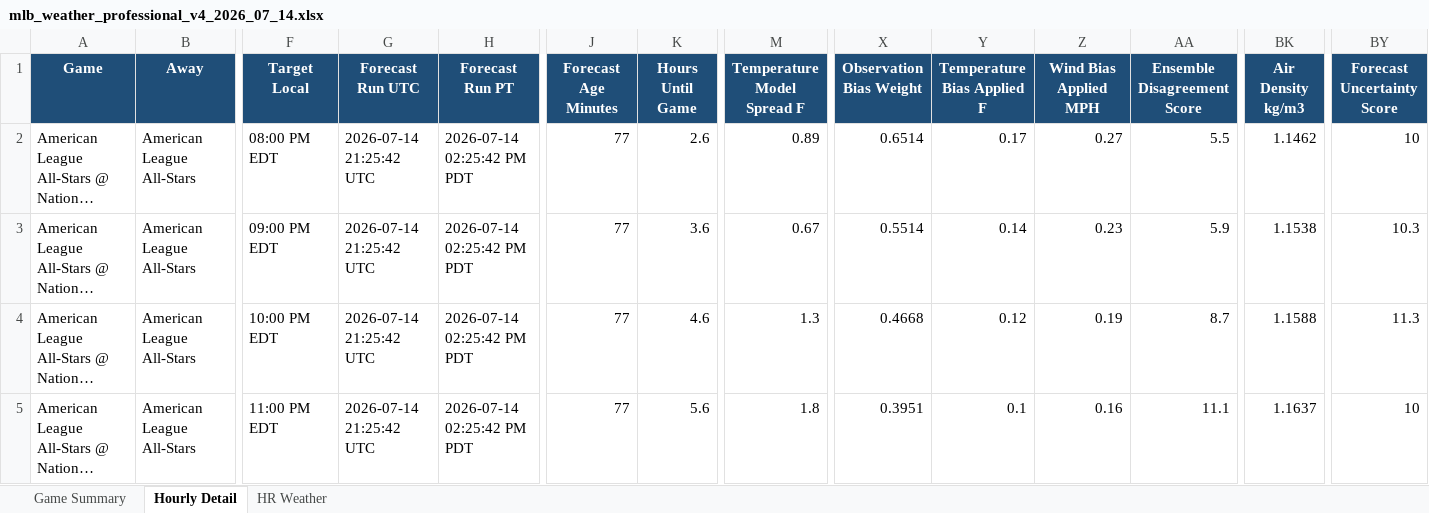
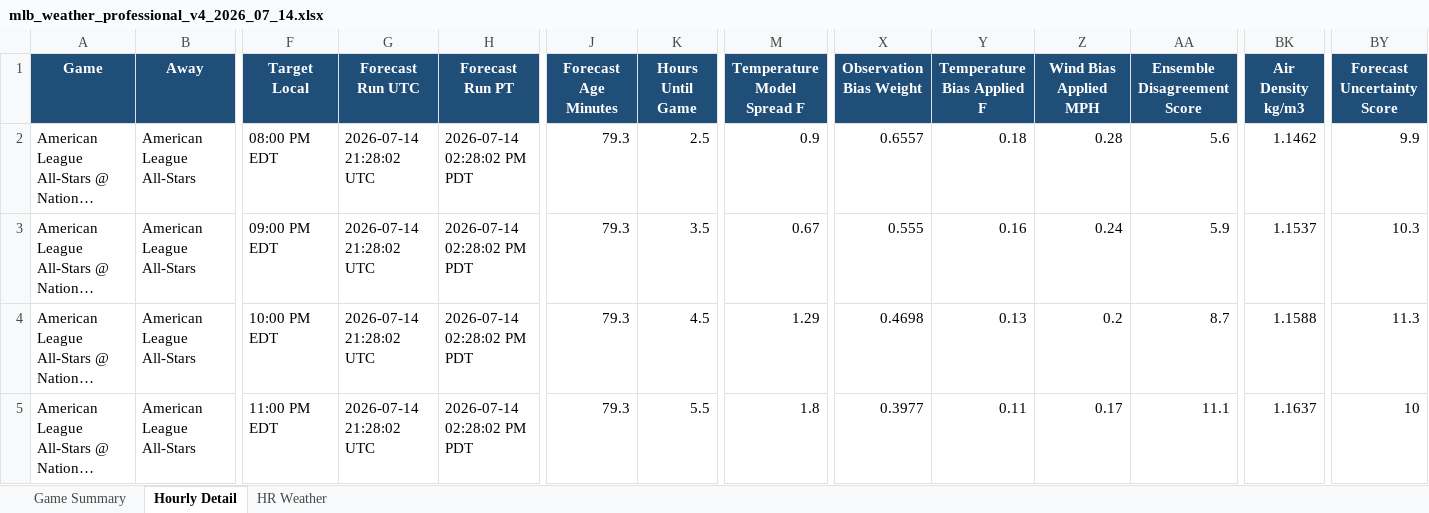
Before and after one commit to pzbaseball/mlb-site-data, an Excel workbook: mlb_weather_professional_v4_2026_07_14.xlsx, sheet Hourly Detail, drawn as a sheet; only a part is shown, gaps mark what is left out; long unchanged cells end in …; values as stored, in another font and other column widths than the file's, no borders; the diff names each change by its address in the sheet, - before the commit and + after, or states it on an @@ line.

Commit message:
Update MLB weather 2026-07-14 02:28 PM PT

```diff
--- a/mlb_weather_professional_v4_2026_07_14.xlsx (sheet Hourly Detail)
+++ b/mlb_weather_professional_v4_2026_07_14.xlsx (sheet Hourly Detail)
-G2:G5 (Forecast Run UTC): 2026-07-14 21:25:42 UTC
+G2:G5 (Forecast Run UTC): 2026-07-14 21:28:02 UTC
-H2:H5 (Forecast Run PT): 2026-07-14 02:25:42 PM PDT
+H2:H5 (Forecast Run PT): 2026-07-14 02:28:02 PM PDT
-J2:J5 (Forecast Age Minutes): 77
+J2:J5 (Forecast Age Minutes): 79.3
-K2 (Hours Until Game): 2.6
+K2 (Hours Until Game): 2.5
-M2 (Temperature Model Spread F): 0.89
+M2 (Temperature Model Spread F): 0.9
-X2 (Observation Bias Weight): 0.6514
+X2 (Observation Bias Weight): 0.6557
-Y2 (Temperature Bias Applied F): 0.17
+Y2 (Temperature Bias Applied F): 0.18
-Z2 (Wind Bias Applied MPH): 0.27
+Z2 (Wind Bias Applied MPH): 0.28
-AA2 (Ensemble Disagreement Score): 5.5
+AA2 (Ensemble Disagreement Score): 5.6
-BY2 (Forecast Uncertainty Score): 10
+BY2 (Forecast Uncertainty Score): 9.9
-K3 (Hours Until Game): 3.6
+K3 (Hours Until Game): 3.5
-X3 (Observation Bias Weight): 0.5514
+X3 (Observation Bias Weight): 0.555
-Y3 (Temperature Bias Applied F): 0.14
+Y3 (Temperature Bias Applied F): 0.16
-Z3 (Wind Bias Applied MPH): 0.23
+Z3 (Wind Bias Applied MPH): 0.24
-BK3 (Air Density kg/m3): 1.1538
+BK3 (Air Density kg/m3): 1.1537
-K4 (Hours Until Game): 4.6
+K4 (Hours Until Game): 4.5
-M4 (Temperature Model Spread F): 1.3
+M4 (Temperature Model Spread F): 1.29
-X4 (Observation Bias Weight): 0.4668
+X4 (Observation Bias Weight): 0.4698
-Y4 (Temperature Bias Applied F): 0.12
+Y4 (Temperature Bias Applied F): 0.13
-Z4 (Wind Bias Applied MPH): 0.19
+Z4 (Wind Bias Applied MPH): 0.2
-K5 (Hours Until Game): 5.6
+K5 (Hours Until Game): 5.5
-X5 (Observation Bias Weight): 0.3951
+X5 (Observation Bias Weight): 0.3977
-Y5 (Temperature Bias Applied F): 0.1
+Y5 (Temperature Bias Applied F): 0.11
-Z5 (Wind Bias Applied MPH): 0.16
+Z5 (Wind Bias Applied MPH): 0.17
```
Also changed, not shown: sheet Game Summary, sheet HR Weather, 2 other files.
